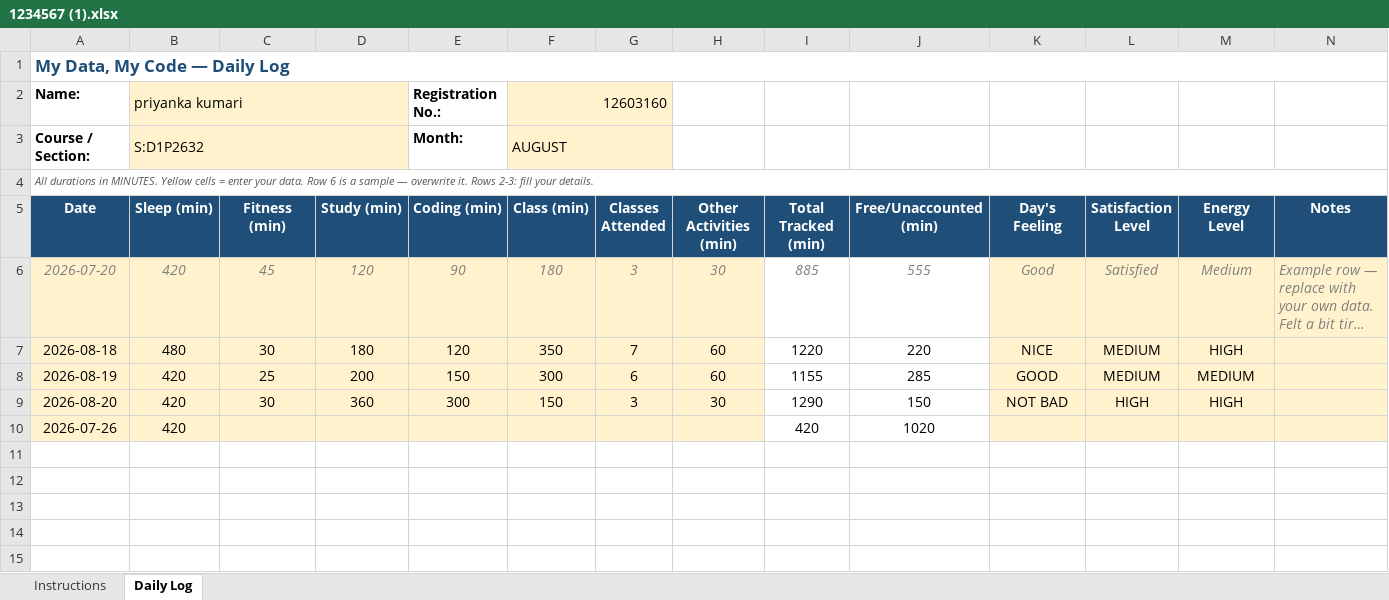
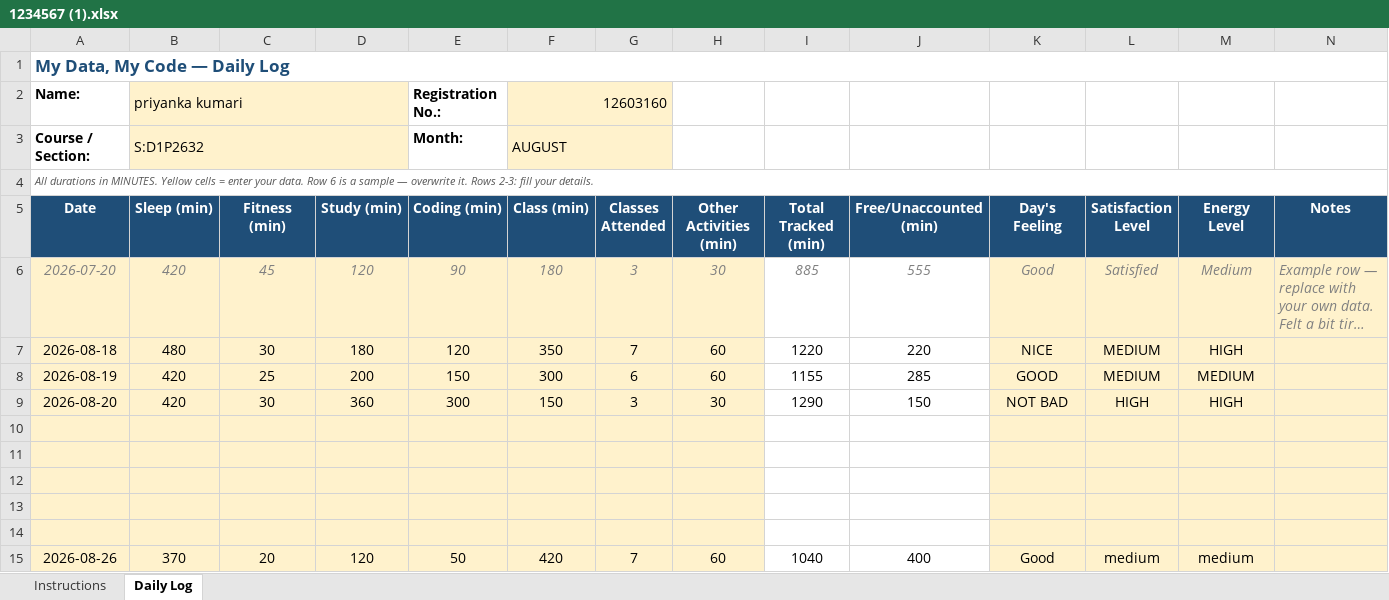
Before and after one commit to priyanka0124/CAP-776, an Excel workbook: 1234567 (1).xlsx, sheet Daily Log, drawn as a sheet; long unchanged cells end in …; values as stored, in another font and other column widths than the file's, no borders; conditional formats not drawn; the diff names each change by its address in the sheet, - before the commit and + after, or states it on an @@ line.

Commit message:
Add Excel file

```diff
--- a/1234567 (1).xlsx (sheet Daily Log)
+++ b/1234567 (1).xlsx (sheet Daily Log)
-row 10: 2026-07-26 | 420 |  |  |  |  |  |  | 420 | 1020
+row 10: (empty)
+row 11: (empty)
+row 12: (empty)
+row 13: (empty)
+row 14: (empty)
+row 15: 2026-08-26 | 370 | 20 | 120 | 50 | 420 | 7 | 60 | 1040 | 400 | Good | medium | medium
```
